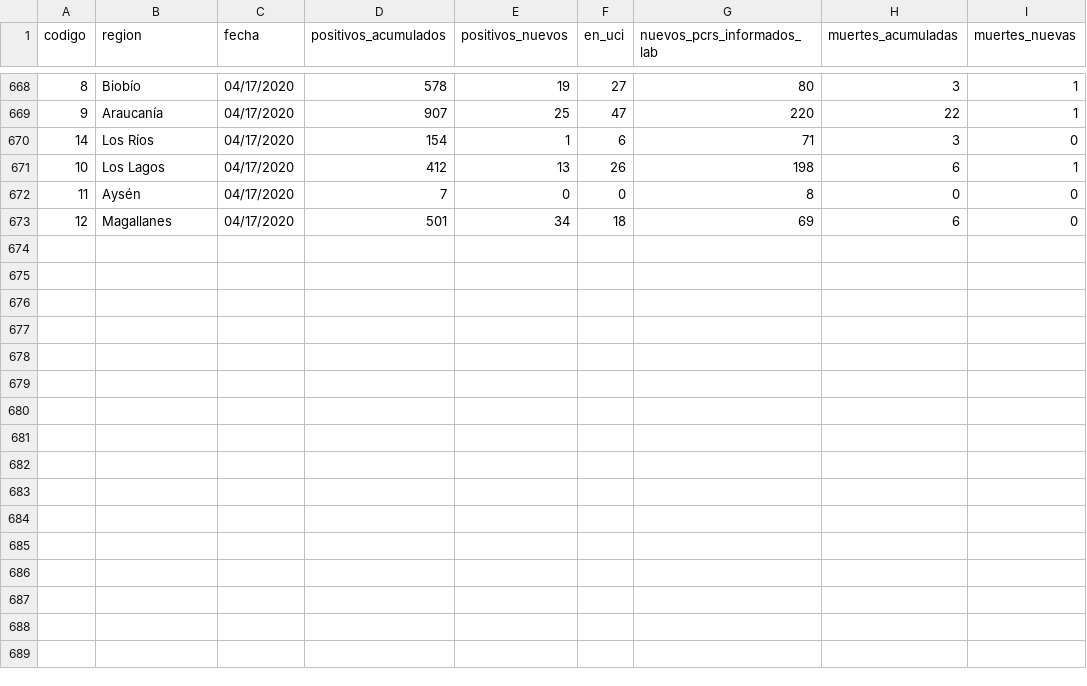
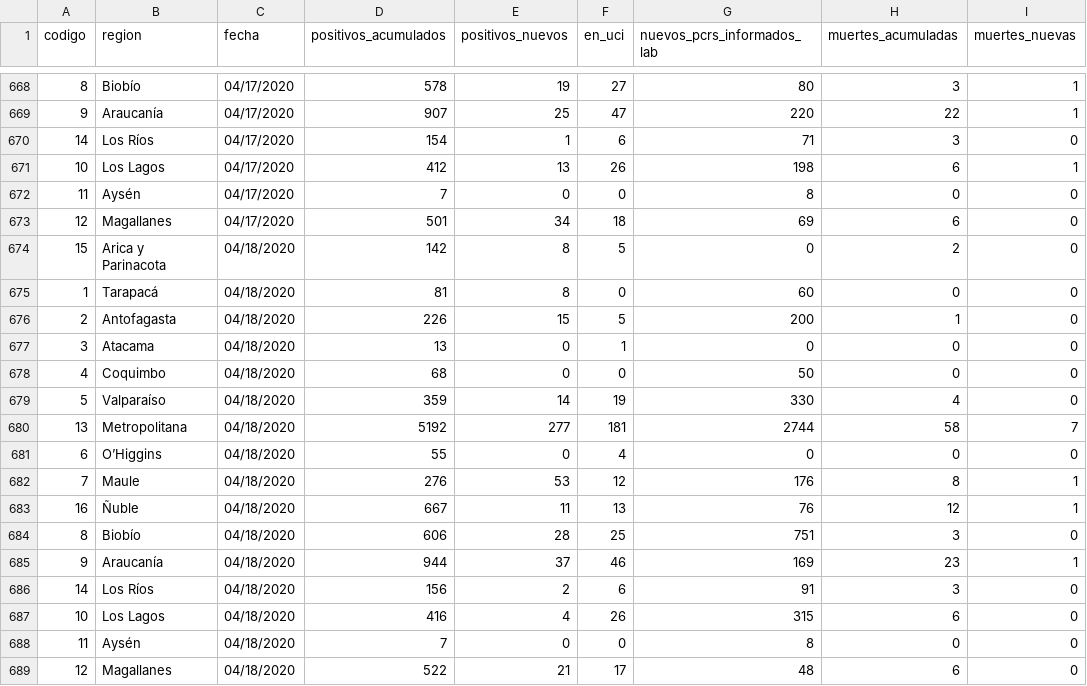
Before and after one commit to jorgeperezrojas/covid19-data, a CSV file: csv/long_regiones.csv, drawn as a sheet; only a part is shown, gaps mark what is left out; the diff names each change by its address in the sheet, - before the commit and + after, or states it on an @@ line.

Commit message:
actualizado long_regiones.csv

```diff
--- a/csv/long_regiones.csv
+++ b/csv/long_regiones.csv
+row 674: 15 | Arica y Parinacota | 04/18/2020 | 142 | 8 | 5 | 0 | 2 | 0
+row 675: 1 | Tarapacá | 04/18/2020 | 81 | 8 | 0 | 60 | 0 | 0
+row 676: 2 | Antofagasta | 04/18/2020 | 226 | 15 | 5 | 200 | 1 | 0
+row 677: 3 | Atacama | 04/18/2020 | 13 | 0 | 1 | 0 | 0 | 0
+row 678: 4 | Coquimbo | 04/18/2020 | 68 | 0 | 0 | 50 | 0 | 0
+row 679: 5 | Valparaíso | 04/18/2020 | 359 | 14 | 19 | 330 | 4 | 0
+row 680: 13 | Metropolitana | 04/18/2020 | 5192 | 277 | 181 | 2744 | 58 | 7
+row 681: 6 | O’Higgins | 04/18/2020 | 55 | 0 | 4 | 0 | 0 | 0
+row 682: 7 | Maule | 04/18/2020 | 276 | 53 | 12 | 176 | 8 | 1
+row 683: 16 | Ñuble | 04/18/2020 | 667 | 11 | 13 | 76 | 12 | 1
+row 684: 8 | Biobío | 04/18/2020 | 606 | 28 | 25 | 751 | 3 | 0
+row 685: 9 | Araucanía | 04/18/2020 | 944 | 37 | 46 | 169 | 23 | 1
+row 686: 14 | Los Ríos | 04/18/2020 | 156 | 2 | 6 | 91 | 3 | 0
+row 687: 10 | Los Lagos | 04/18/2020 | 416 | 4 | 26 | 315 | 6 | 0
+row 688: 11 | Aysén | 04/18/2020 | 7 | 0 | 0 | 8 | 0 | 0
+row 689: 12 | Magallanes | 04/18/2020 | 522 | 21 | 17 | 48 | 6 | 0
```
